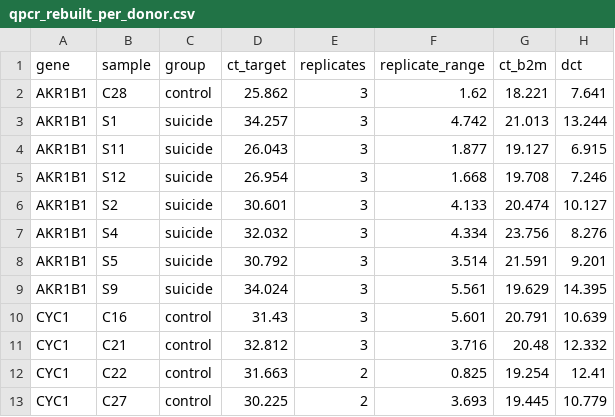
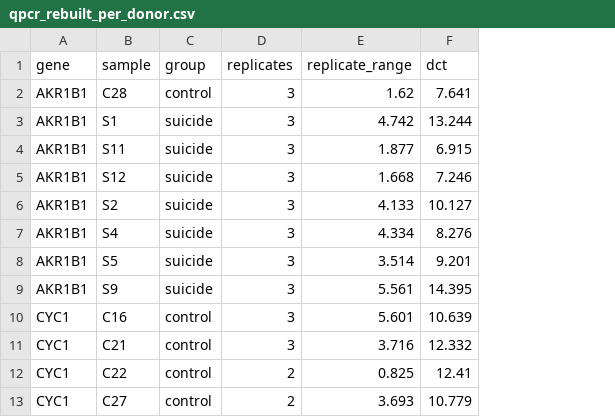
Before and after one commit to wkuban/cyp46a1-suicide-dlpfc, a CSV file: results/qpcr_rebuilt_per_donor.csv, drawn as a sheet; only a part is shown; the diff names each change by its address in the sheet, - before the commit and + after, or states it on an @@ line.

```diff
--- a/results/qpcr_rebuilt_per_donor.csv
+++ b/results/qpcr_rebuilt_per_donor.csv
-column D (ct_target), rows 2-13: 25.862 | 34.257 | 26.043 | 26.954 | 30.601 | 32.032 | 30.792 | 34.024 | 31.43 | 32.812 | 31.663 | 30.225
-column G (ct_b2m), rows 2-13: 18.221 | 21.013 | 19.127 | 19.708 | 20.474 | 23.756 | 21.591 | 19.629 | 20.791 | 20.48 | 19.254 | 19.445
```
Also changed, not shown: 4 other files.
